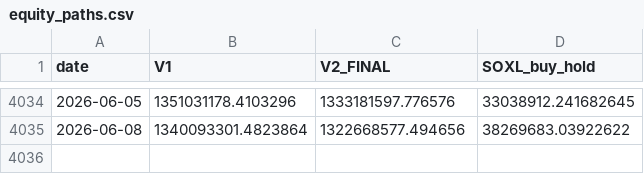
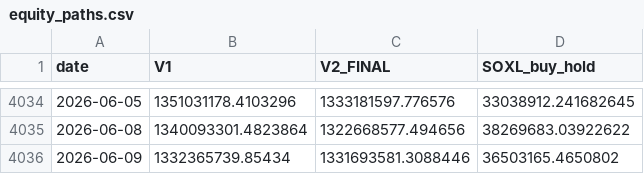
Before and after one commit to sunghakg/yb-mdd-or-dashboard, a CSV file: data/v2_final/equity_paths.csv, drawn as a sheet; only a part is shown, gaps mark what is left out.

```diff
--- a/data/v2_final/equity_paths.csv
+++ b/data/v2_final/equity_paths.csv
@@ -4035 +4035,2 @@ date,V1,V2_FINAL,SOXL_buy_hold
 2026-06-08,1340093301.4823864,1322668577.494656,38269683.03922622
+2026-06-09,1332365739.85434,1331693581.3088446,36503165.4650802
```
Also changed, not shown: data/v2_final/signal_diagnostics.csv, data/v2_final/trade_log.csv, 4 other files.
